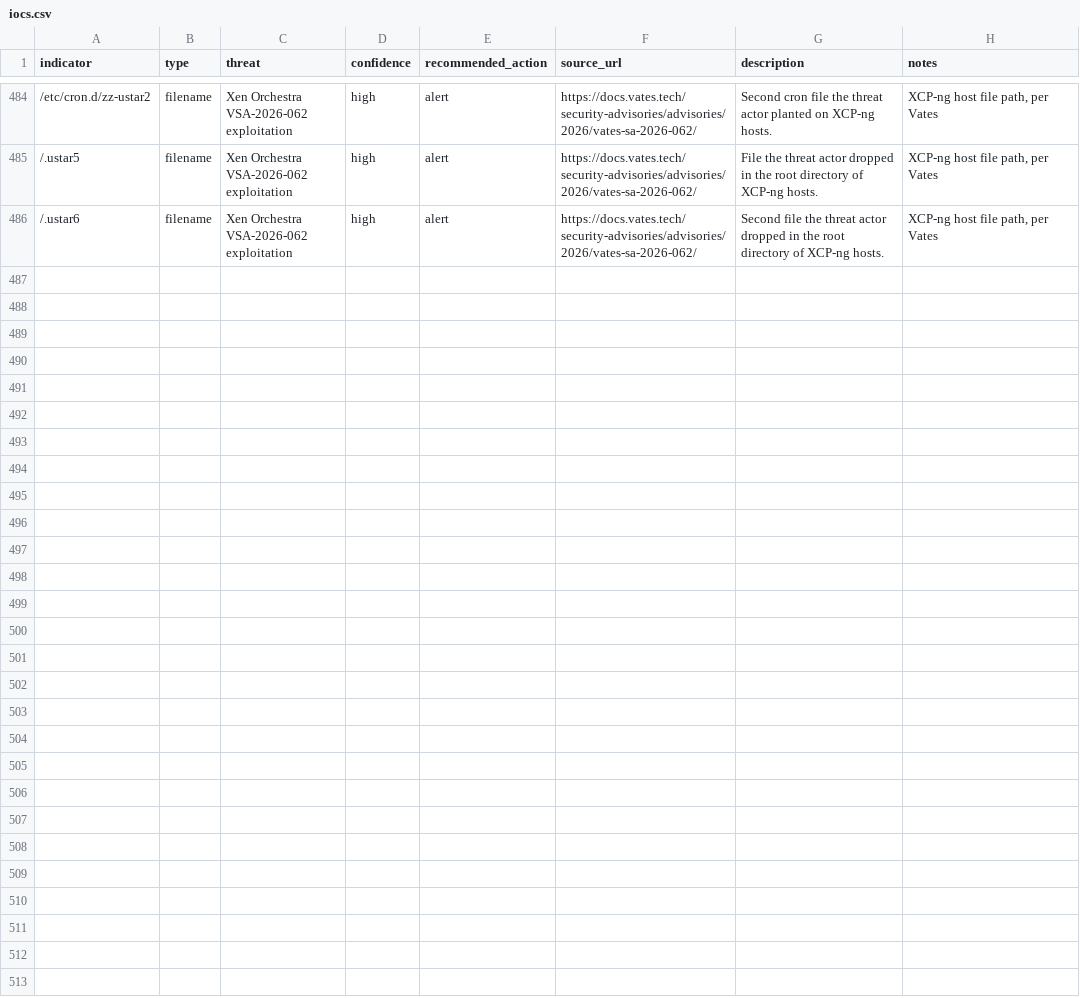
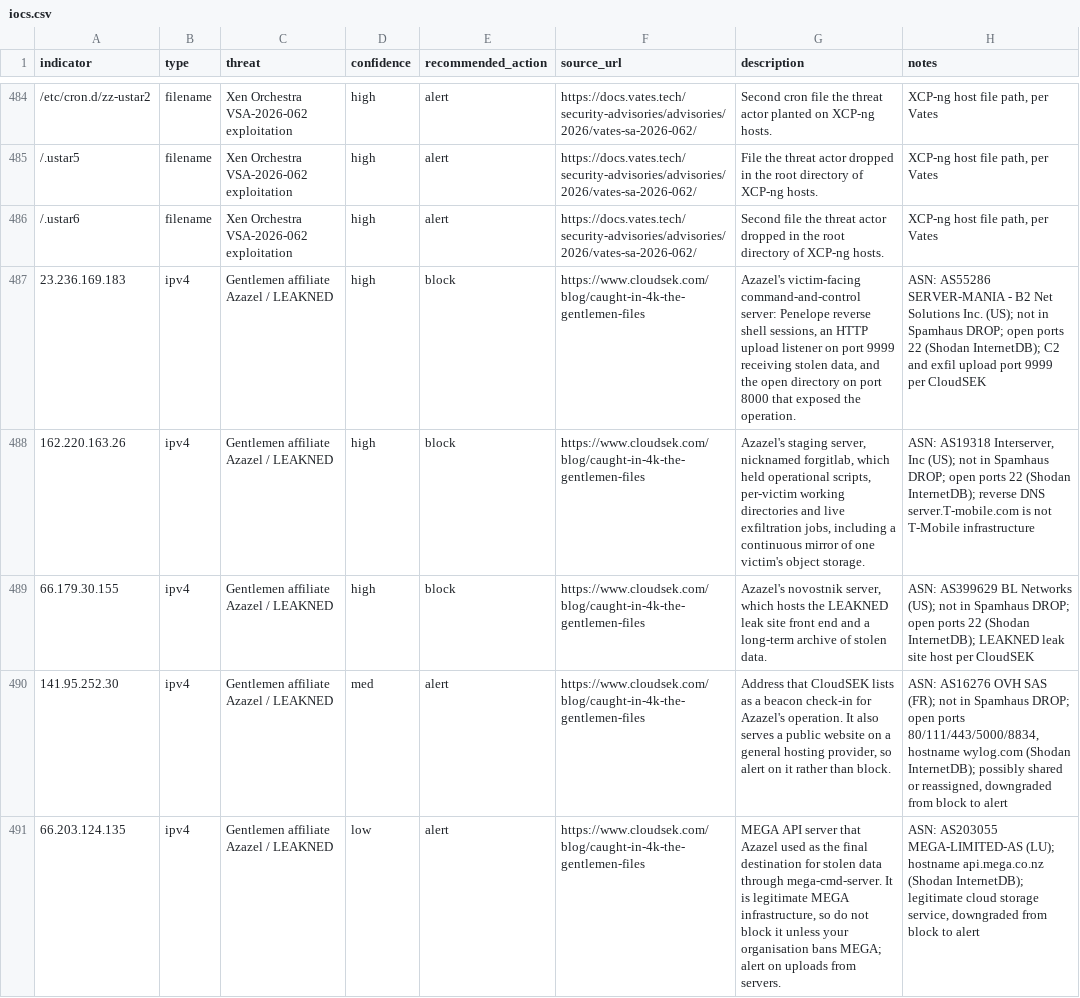
Before and after one commit to daniyyell-dev/rapid-threat-intel, a CSV file: all/iocs.csv, drawn as a sheet; only a part is shown, gaps mark what is left out; the diff covers the shown part only; the diff names each change by its address in the sheet, - before the commit and + after, or states it on an @@ line.

Commit message:
Add Gentlemen affiliate Azazel (LEAKNED) indicators and BYOD .byod extension
- New threat: Gentlemen ransomware affiliate Azazel, from CloudSEK's Caught in 4K report
  (3 block IPs, 2 alert IPs, 1 alert domain, ransom note file name, MCP scanner fingerprint),
  with hunting query, Defender XDR import and targets.
- BYOD: add the .byod encrypted file extension reported by Vanderbilt staff, updated summary,
  actions and hunt notes.
- Add CloudSEK, Bitdefender and Nashville Banner to the source acknowledgements.

```diff
--- a/all/iocs.csv
+++ b/all/iocs.csv
+row 487: 23.236.169.183 | ipv4 | Gentlemen affiliate Azazel / LEAKNED | high | block | https://www.cloudsek.com/blog/caught-in-4k-the-gentlemen-files | Azazel's victim-facing command-and-control server: Penelope reverse shell sessions, an HTTP upload listener on port 9999 receiving stolen data, and the open directory on port 8000 that exposed the operation. | ASN: AS55286 SERVER-MANIA - B2 Net Solutions Inc. (US); not in Spamhaus DROP; open ports 22 (Shodan InternetDB); C2 and exfil upload port 9999 per CloudSEK
+row 488: 162.220.163.26 | ipv4 | Gentlemen affiliate Azazel / LEAKNED | high | block | https://www.cloudsek.com/blog/caught-in-4k-the-gentlemen-files | Azazel's staging server, nicknamed forgitlab, which held operational scripts, per-victim working directories and live exfiltration jobs, including a continuous mirror of one victim's object storage. | ASN: AS19318 Interserver, Inc (US); not in Spamhaus DROP; open ports 22 (Shodan InternetDB); reverse DNS server.T-mobile.com is not T-Mobile infrastructure
+row 489: 66.179.30.155 | ipv4 | Gentlemen affiliate Azazel / LEAKNED | high | block | https://www.cloudsek.com/blog/caught-in-4k-the-gentlemen-files | Azazel's novostnik server, which hosts the LEAKNED leak site front end and a long-term archive of stolen data. | ASN: AS399629 BL Networks (US); not in Spamhaus DROP; open ports 22 (Shodan InternetDB); LEAKNED leak site host per CloudSEK
+row 490: 141.95.252.30 | ipv4 | Gentlemen affiliate Azazel / LEAKNED | med | alert | https://www.cloudsek.com/blog/caught-in-4k-the-gentlemen-files | Address that CloudSEK lists as a beacon check-in for Azazel's operation. It also serves a public website on a general hosting provider, so alert on it rather than block. | ASN: AS16276 OVH SAS (FR); not in Spamhaus DROP; open ports 80/111/443/5000/8834, hostname wylog.com (Shodan InternetDB); possibly shared or reassigned, downgraded from block to alert
+row 491: 66.203.124.135 | ipv4 | Gentlemen affiliate Azazel / LEAKNED | low | alert | https://www.cloudsek.com/blog/caught-in-4k-the-gentlemen-files | MEGA API server that Azazel used as the final destination for stolen data through mega-cmd-server. It is legitimate MEGA infrastructure, so do not block it unless your organisation bans MEGA; alert on uploads from servers. | ASN: AS203055 MEGA-LIMITED-AS (LU); hostname api.mega.co.nz (Shodan InternetDB); legitimate cloud storage service, downgraded from block to alert
```
Also changed, not shown: 5 added rows elsewhere in this file, all/defender_xdr_indicators.csv, threats/2026-11_November-2026/2026-11-10/BYOD-Ransomware-Vanderbilt-University-Attack/iocs.csv, 15 other files.
